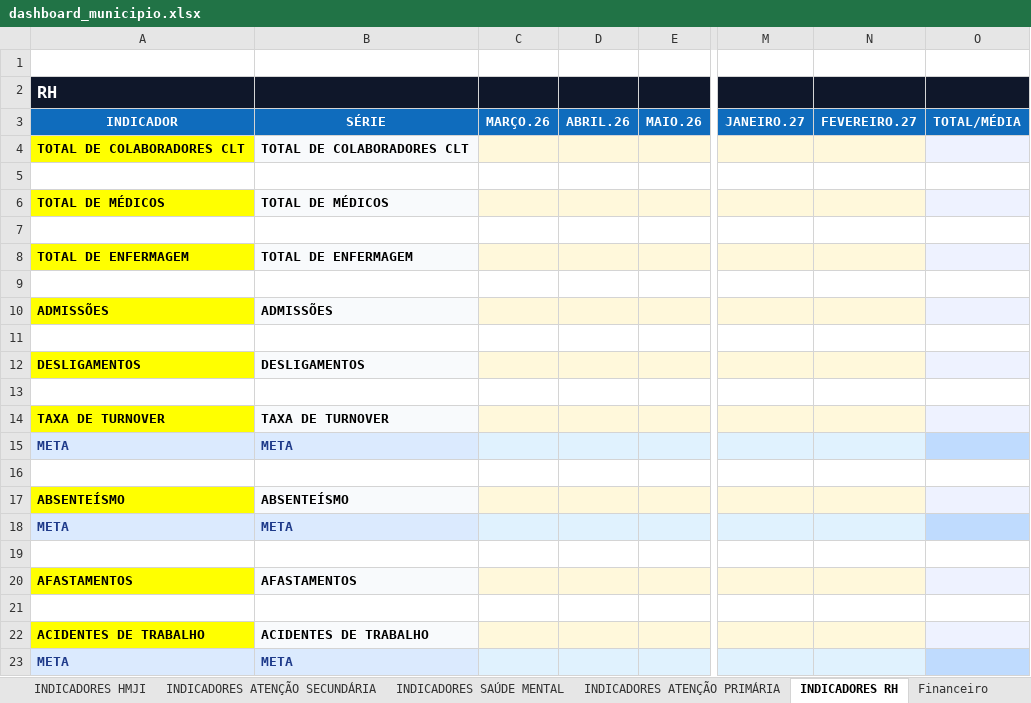
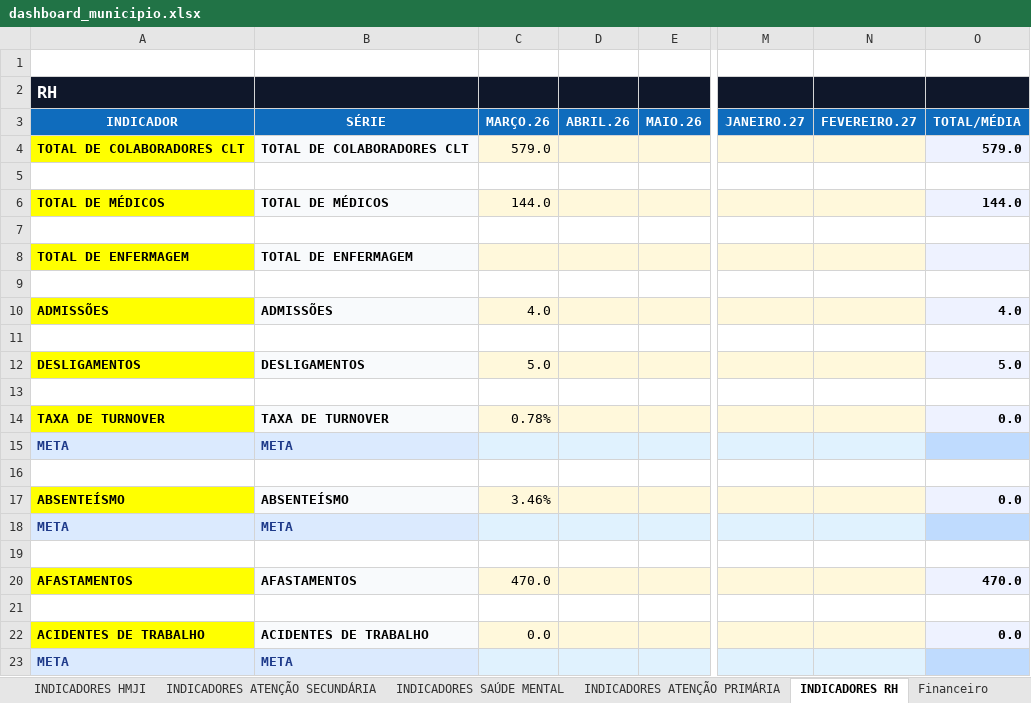
Before and after one commit to angelomdc12-afk/bi-municipio, an Excel workbook: PowerBI/dashboard_municipio.xlsx, sheet INDICADORES RH, drawn as a sheet; only a part is shown, gaps mark what is left out; values as stored, in another font and other column widths than the file's, no borders; the diff names each change by its address in the sheet, - before the commit and + after, or states it on an @@ line.

Commit message:
update

```diff
--- a/PowerBI/dashboard_municipio.xlsx (sheet INDICADORES RH)
+++ b/PowerBI/dashboard_municipio.xlsx (sheet INDICADORES RH)
-C4 (MARÇO.26): (empty)
+C4 (MARÇO.26): 579.0
-O4 (TOTAL/MÉDIA): (empty)
+O4 (TOTAL/MÉDIA): 579.0
-C6 (MARÇO.26): (empty)
+C6 (MARÇO.26): 144.0
-O6 (TOTAL/MÉDIA): (empty)
+O6 (TOTAL/MÉDIA): 144.0
-C10 (MARÇO.26): (empty)
+C10 (MARÇO.26): 4.0
-O10 (TOTAL/MÉDIA): (empty)
+O10 (TOTAL/MÉDIA): 4.0
-C12 (MARÇO.26): (empty)
+C12 (MARÇO.26): 5.0
-O12 (TOTAL/MÉDIA): (empty)
+O12 (TOTAL/MÉDIA): 5.0
-C14 (MARÇO.26): (empty)
+C14 (MARÇO.26): 0.78%
-O14 (TOTAL/MÉDIA): (empty)
+O14 (TOTAL/MÉDIA): 0.0
-C17 (MARÇO.26): (empty)
+C17 (MARÇO.26): 3.46%
-O17 (TOTAL/MÉDIA): (empty)
+O17 (TOTAL/MÉDIA): 0.0
-C20 (MARÇO.26): (empty)
+C20 (MARÇO.26): 470.0
-O20 (TOTAL/MÉDIA): (empty)
+O20 (TOTAL/MÉDIA): 470.0
-C22 (MARÇO.26): (empty)
+C22 (MARÇO.26): 0.0
-O22 (TOTAL/MÉDIA): (empty)
+O22 (TOTAL/MÉDIA): 0.0
```
Also changed, not shown: sheet Financeiro.
